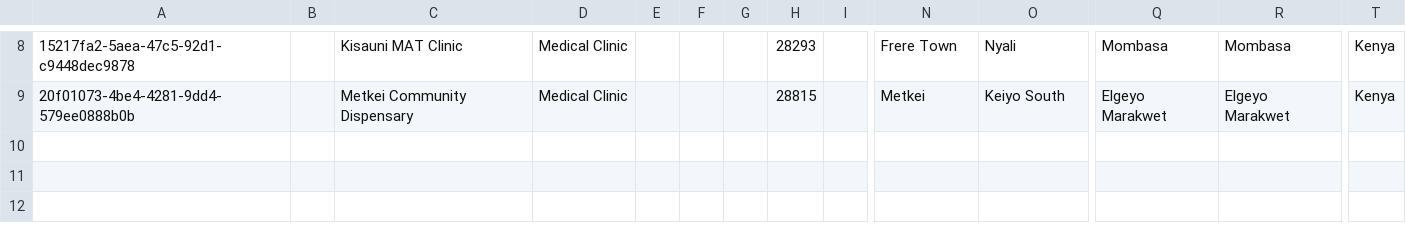
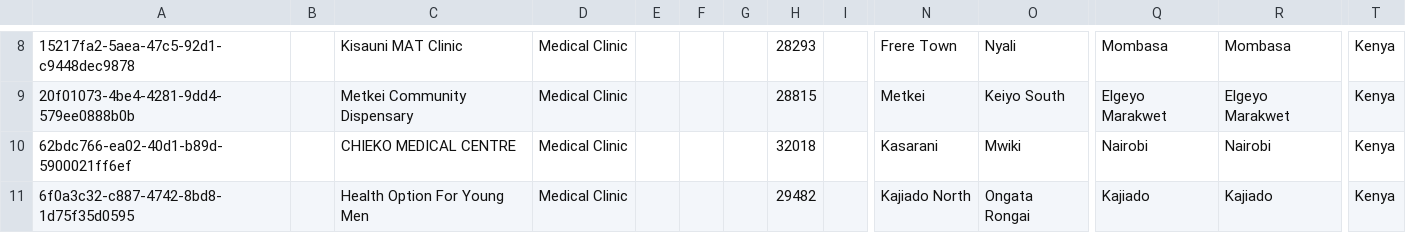
Before and after one commit to enyaencha/openmrs-config-kenyaemr, a CSV file: configuration/locations/locations.csv, drawn as a sheet; only a part is shown, gaps mark what is left out; rows hold the shown columns only; the diff names each change by its address in the sheet, - before the commit and + after, or states it on an @@ line.

Commit message:
KHP3-7992-Added two facilities to the MFL through initializer (#1250)

```diff
--- a/configuration/locations/locations.csv
+++ b/configuration/locations/locations.csv
+row 10: 62bdc766-ea02-40d1-b89d-5900021ff6ef |  | CHIEKO MEDICAL CENTRE | Medical Clinic |  |  |  | 32018 |  | Kasarani | Mwiki | Nairobi | Nairobi | Kenya
+row 11: 6f0a3c32-c887-4742-8bd8-1d75f35d0595 |  | Health Option For Young Men | Medical Clinic |  |  |  | 29482 |  | Kajiado North | Ongata Rongai | Kajiado | Kajiado | Kenya
```
